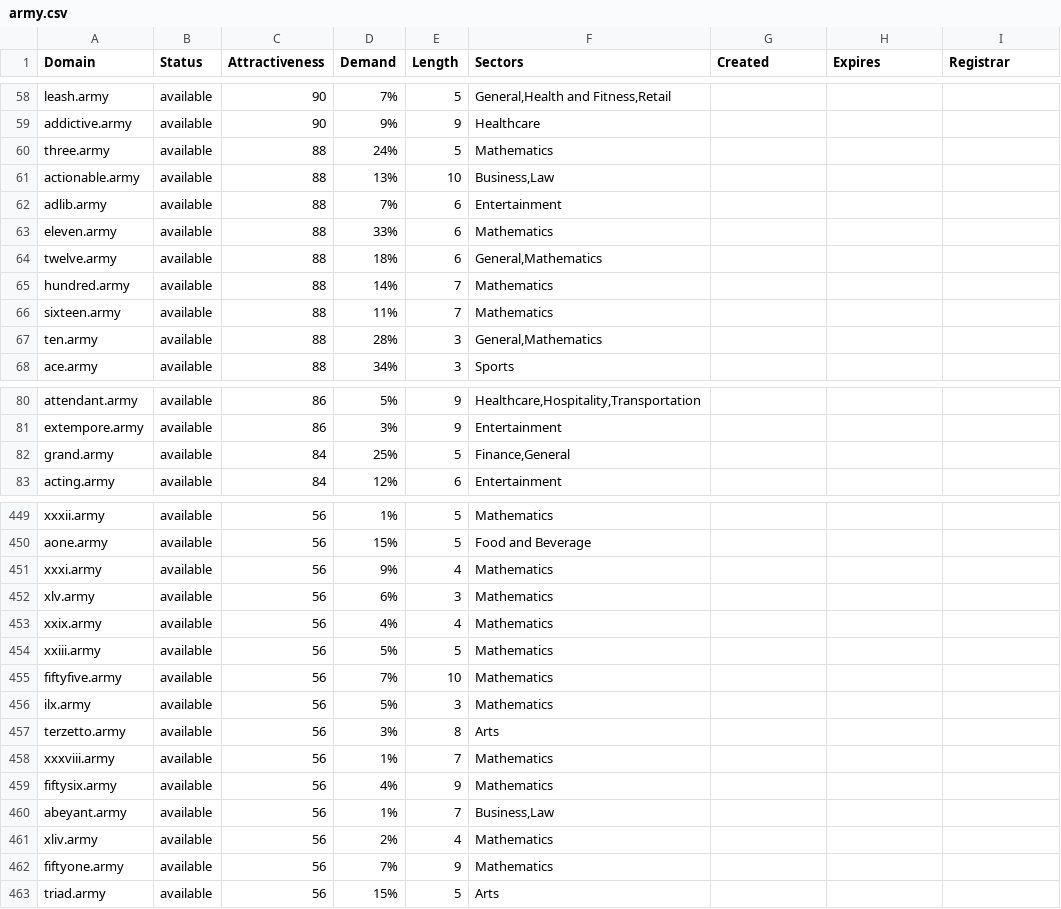
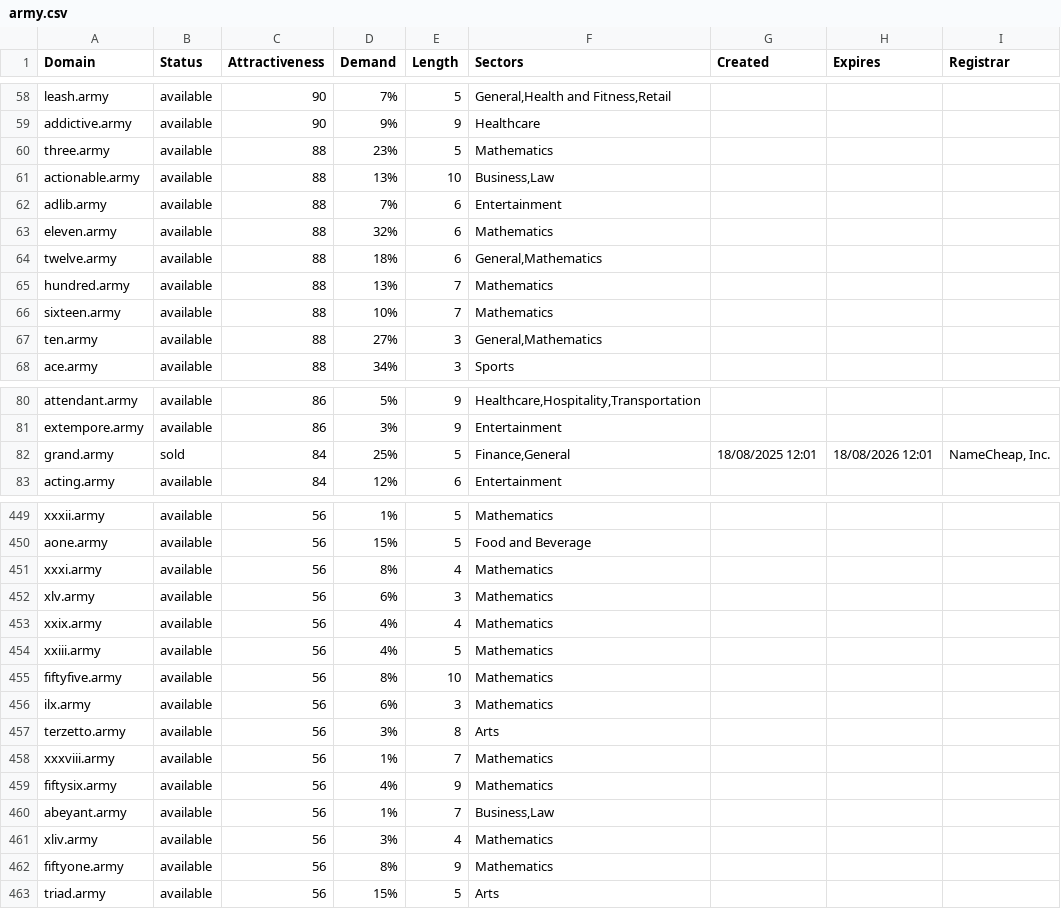
Before and after one commit to UniqueDomains/army-oneword-domains, a CSV file: army.csv, drawn as a sheet; only a part is shown, gaps mark what is left out; the diff covers the shown part only.

Commit message:
Domains update

```diff
--- a/army.csv
+++ b/army.csv
@@ -59,10 +59,10 @@ leash.army,available,90,7%,5,"General,Health and Fitness,Retail",,,
 addictive.army,available,90,9%,9,Healthcare,,,
-three.army,available,88,24%,5,Mathematics,,,
+three.army,available,88,23%,5,Mathematics,,,
 actionable.army,available,88,13%,10,"Business,Law",,,
 adlib.army,available,88,7%,6,Entertainment,,,
-eleven.army,available,88,33%,6,Mathematics,,,
+eleven.army,available,88,32%,6,Mathematics,,,
 twelve.army,available,88,18%,6,"General,Mathematics",,,
-hundred.army,available,88,14%,7,Mathematics,,,
-sixteen.army,available,88,11%,7,Mathematics,,,
-ten.army,available,88,28%,3,"General,Mathematics",,,
+hundred.army,available,88,13%,7,Mathematics,,,
+sixteen.army,available,88,10%,7,Mathematics,,,
+ten.army,available,88,27%,3,"General,Mathematics",,,
 ace.army,available,88,34%,3,Sports,,,
@@ -81,3 +81,3 @@ attendant.army,available,86,5%,9,"Healthcare,Hospitality,Transportation",,,
 extempore.army,available,86,3%,9,Entertainment,,,
-grand.army,available,84,25%,5,"Finance,General",,,
+grand.army,sold,84,25%,5,"Finance,General",18/08/2025 12:01,18/08/2026 12:01,"NameCheap, Inc."
 acting.army,available,84,12%,6,Entertainment,,,
@@ -450,8 +450,8 @@ xxxii.army,available,56,1%,5,Mathematics,,,
 aone.army,available,56,15%,5,Food and Beverage,,,
-xxxi.army,available,56,9%,4,Mathematics,,,
+xxxi.army,available,56,8%,4,Mathematics,,,
 xlv.army,available,56,6%,3,Mathematics,,,
 xxix.army,available,56,4%,4,Mathematics,,,
-xxiii.army,available,56,5%,5,Mathematics,,,
-fiftyfive.army,available,56,7%,10,Mathematics,,,
-ilx.army,available,56,5%,3,Mathematics,,,
+xxiii.army,available,56,4%,5,Mathematics,,,
+fiftyfive.army,available,56,8%,10,Mathematics,,,
+ilx.army,available,56,6%,3,Mathematics,,,
 terzetto.army,available,56,3%,8,Arts,,,
@@ -460,4 +460,4 @@ fiftysix.army,available,56,4%,9,Mathematics,,,
 abeyant.army,available,56,1%,7,"Business,Law",,,
-xliv.army,available,56,2%,4,Mathematics,,,
-fiftyone.army,available,56,7%,9,Mathematics,,,
+xliv.army,available,56,3%,4,Mathematics,,,
+fiftyone.army,available,56,8%,9,Mathematics,,,
 triad.army,available,56,15%,5,Arts,,,
```
Also changed, not shown: 47 edited cells elsewhere in this file, 2 other files.
